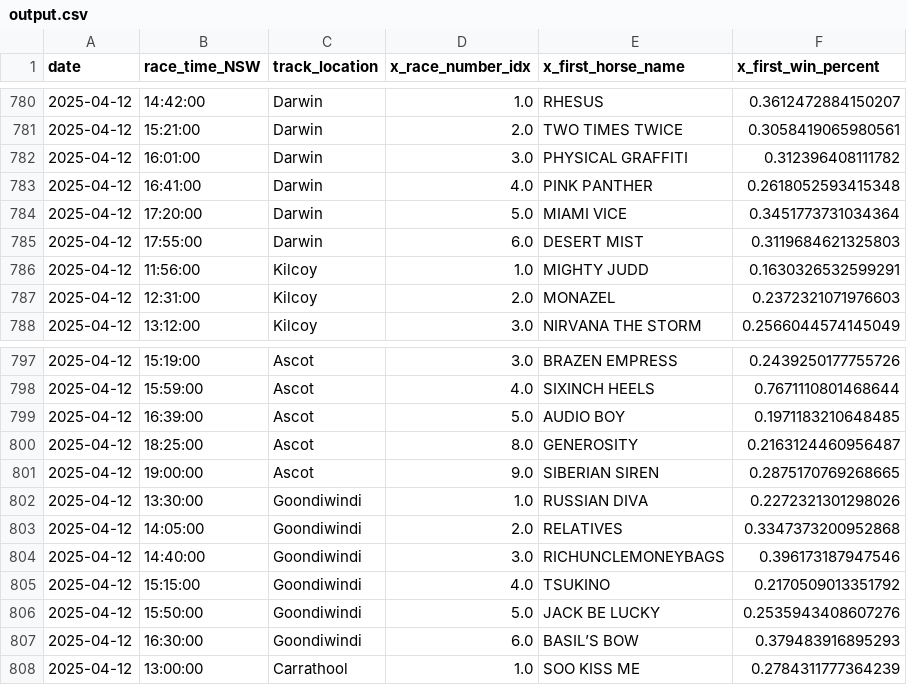
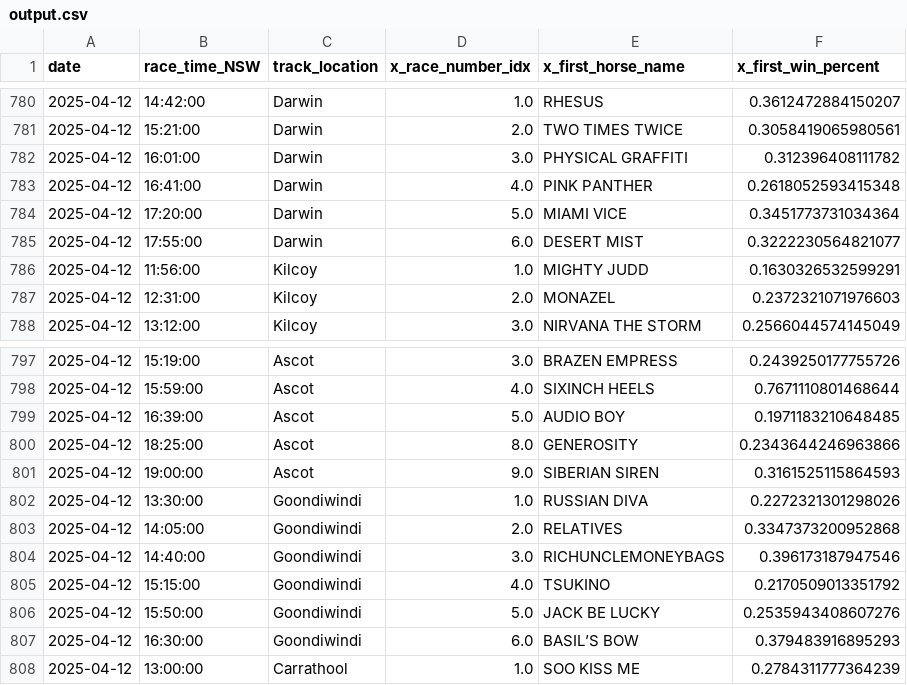
Before and after one commit to jazperd/Racing-Data, a CSV file: output.csv, drawn as a sheet; only a part is shown, gaps mark what is left out.

Commit message:
Update output.csv with latest data

```diff
--- a/output.csv
+++ b/output.csv
@@ -784,3 +784,3 @@ date,race_time_NSW,track_location,x_race_number_idx,x_first_horse_name,x_first_w
 2025-04-12,17:20:00,Darwin,5.0,MIAMI VICE,0.3451773731034364
-2025-04-12,17:55:00,Darwin,6.0,DESERT MIST,0.3119684621325803
+2025-04-12,17:55:00,Darwin,6.0,DESERT MIST,0.3222230564821077
 2025-04-12,11:56:00,Kilcoy,1.0,MIGHTY JUDD,0.1630326532599291
@@ -799,4 +799,4 @@ date,race_time_NSW,track_location,x_race_number_idx,x_first_horse_name,x_first_w
 2025-04-12,16:39:00,Ascot,5.0,AUDIO BOY,0.1971183210648485
-2025-04-12,18:25:00,Ascot,8.0,GENEROSITY,0.2163124460956487
-2025-04-12,19:00:00,Ascot,9.0,SIBERIAN SIREN,0.2875170769268665
+2025-04-12,18:25:00,Ascot,8.0,GENEROSITY,0.2343644246963866
+2025-04-12,19:00:00,Ascot,9.0,SIBERIAN SIREN,0.3161525115864593
 2025-04-12,13:30:00,Goondiwindi,1.0,RUSSIAN DIVA,0.2272321301298026
```
